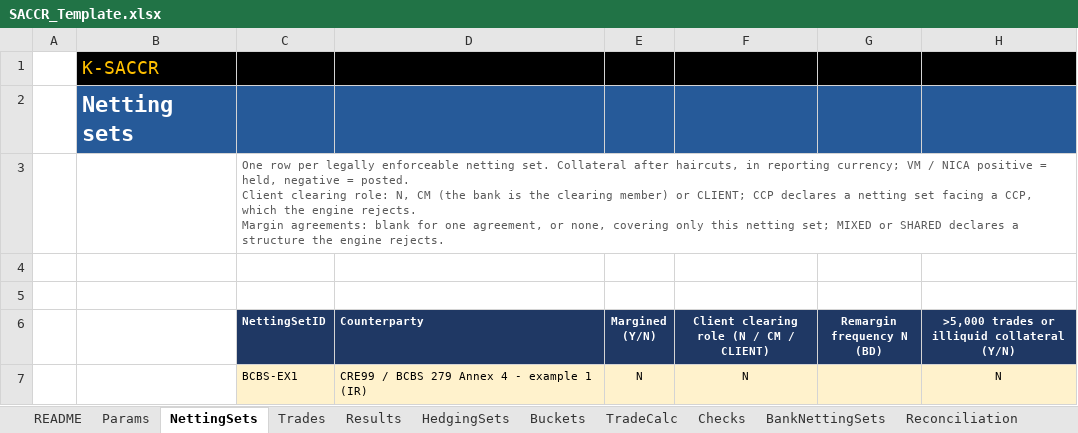
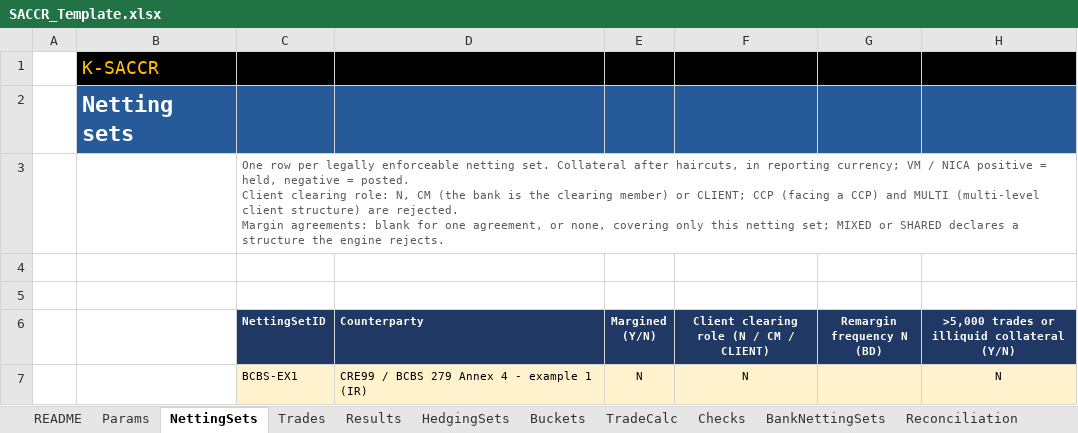
Before and after one commit to danielep71/K-SACCR, an Excel workbook: src/workbook/SACCR_Template.xlsx, sheet NettingSets, drawn as a sheet; only a part is shown; values as stored, in another font and other column widths than the file's, no borders; conditional formats not drawn; ↵ is a line break in a cell; the diff names each change by its address in the sheet, - before the commit and + after, or states it on an @@ line.

Commit message:
Reject multi-level client structures and show each clearing role on Checks
The owner decided #359's open points (decisions 6 to 8 of the clearing
coverage):

- Client clearing role MULTI declares a multi-level client structure,
  whose conditions apply at every level (CRE54.14(3); CRR Art. 305(4)) and
  are not modelled. LoadNettingSets accepts the code and makes the netting
  set INVALID with an error on Checks; ComputeNettingSets writes the status
  "INVALID: multi-level client structure, not supported", followed by the
  count of other invalid fields, as for CCP.
- Every CM and CLIENT netting set gets an INFO line naming its role, the
  MPOR floor and its rule; the BCBS client's 10 days is marked as the
  conservative interpretation, and an unmargined set says no floor
  applies. This replaces the former BCBS-client line and puts the role in
  the run's evidence without a Results column.
- There will be no independent reviewer: the client-clearing values stay
  illustrative and #359's criterion on independently reviewed values is
  recorded as not met.

Template: role dropdown N, CM, CLIENT, CCP, MULTI with its error text and
input message; NettingSets guidance, README-sheet limitations and
Basel_vs_CRR I21 name MULTI. TEST_InputValidation adds
netting-set-clearing-role-multi-level and
netting-set-clearing-member-unmargined and checks the INFO line in the
four role cases: 143 cases and 233 checks; totals 244 and 1089 in the
evidence policy, README and EXCEL_EVIDENCE. Clearing coverage, methodology,
TEST_CASES and CHANGELOG updated.

Validated: python tools/check.py passes except the README's recorded
Test_RunAll output, pending the owner's Excel run; the template XML parses.

```diff
--- a/src/workbook/SACCR_Template.xlsx (sheet NettingSets)
+++ b/src/workbook/SACCR_Template.xlsx (sheet NettingSets)
-C3 (NettingSetID): …CLIENT; CCP declares a netting set facing a CCP, which the engine rejects. ↵ Margin agreements:…
+C3 (NettingSetID): …CLIENT; CCP (facing a CCP) and MULTI (multi-level client structure) are rejected. ↵ Margin agreements:…
```
Also changed, not shown: sheet README, sheet Basel_vs_CRR, 10 other files.
